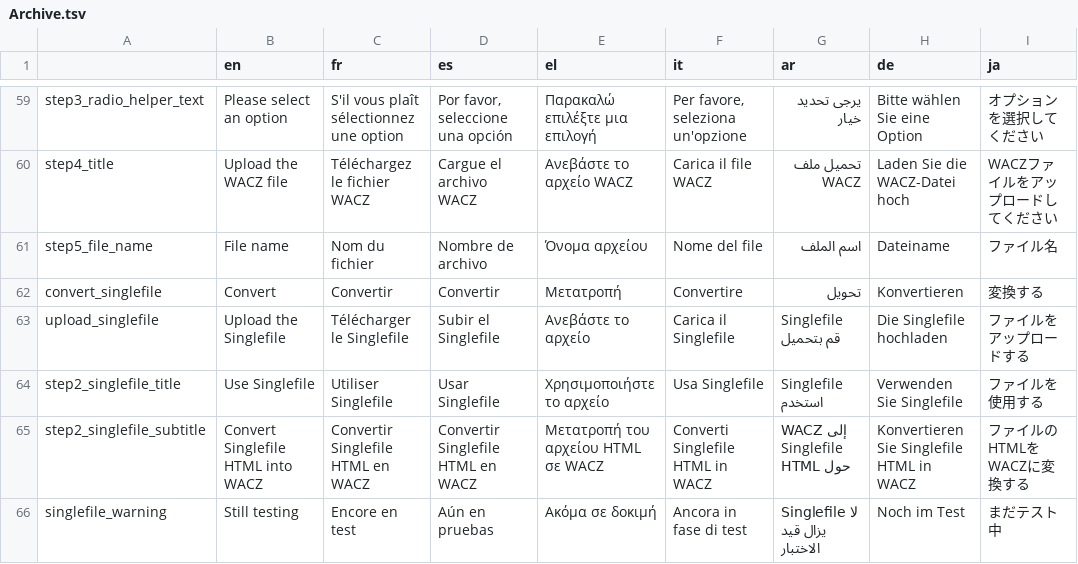
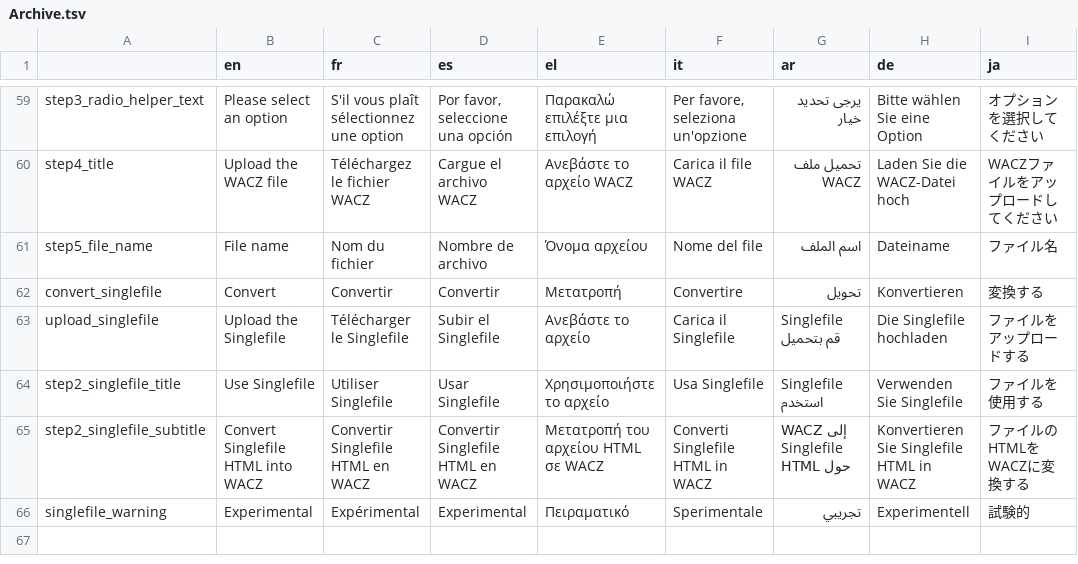
Before and after one commit to AFP-Medialab/InVID-Translations, a TSV file: components/NavItems/tools/Archive.tsv, drawn as a sheet; only a part is shown, gaps mark what is left out.

Commit message:
replace warning for singlefile

```diff
--- a/components/NavItems/tools/Archive.tsv
+++ b/components/NavItems/tools/Archive.tsv
@@ -65,2 +65,2 @@ step2_singlefile_title	Use Singlefile	Utiliser Singlefile	Usar Singlefile	Χρη
 step2_singlefile_subtitle	Convert Singlefile HTML into WACZ	Convertir Singlefile HTML en WACZ	Convertir Singlefile HTML en WACZ	Μετατροπή του αρχείου HTML σε WACZ	Converti Singlefile HTML in WACZ	WACZ إلى Singlefile HTML حول	Konvertieren Sie Singlefile HTML in WACZ	ファイルのHTMLをWACZに変換する
-singlefile_warning	Still testing	Encore en test	Aún en pruebas	Ακόμα σε δοκιμή	Ancora in fase di test	Singlefile لا يزال قيد الاختبار	Noch im Test	まだテスト中
+singlefile_warning	Experimental	Expérimental	Experimental	Πειραματικό	Sperimentale	تجريبي	Experimentell	試験的
```
